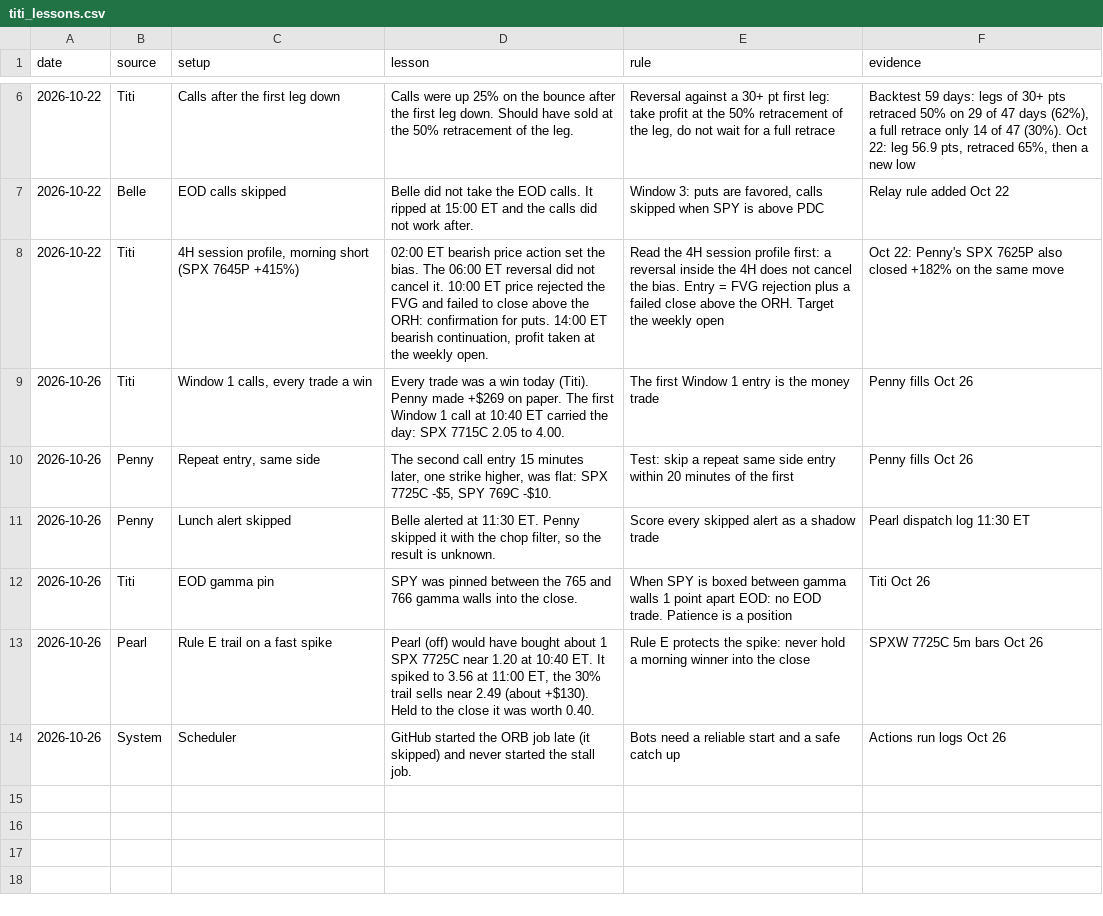
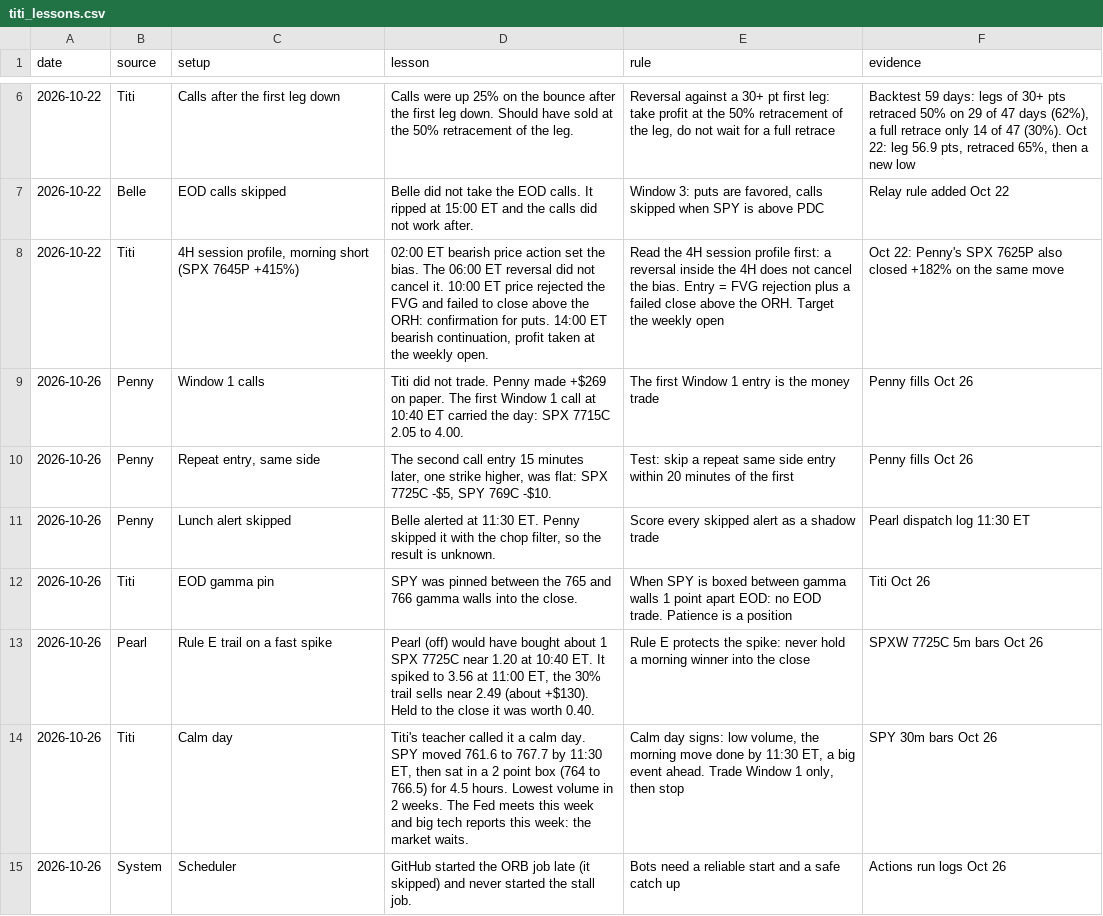
Before and after one commit to thetrinmillenia/belle-backtest, a CSV file: data/titi_lessons.csv, drawn as a sheet; only a part is shown, gaps mark what is left out.

Commit message:
Update titi_lessons.csv

```diff
--- a/data/titi_lessons.csv
+++ b/data/titi_lessons.csv
@@ -8,3 +8,3 @@ date,source,setup,lesson,rule,evidence
 2026-10-22,Titi,"4H session profile, morning short (SPX 7645P +415%)","02:00 ET bearish price action set the bias. The 06:00 ET reversal did not cancel it. 10:00 ET price rejected the FVG and failed to close above the ORH: confirmation for puts. 14:00 ET bearish continuation, profit taken at the weekly open.","Read the 4H session profile first: a reversal inside the 4H does not cancel the bias. Entry = FVG rejection plus a failed close above the ORH. Target the weekly open","Oct 22: Penny's SPX 7625P also closed +182% on the same move"
-2026-10-26,Titi,"Window 1 calls, every trade a win","Every trade was a win today (Titi). Penny made +$269 on paper. The first Window 1 call at 10:40 ET carried the day: SPX 7715C 2.05 to 4.00.","The first Window 1 entry is the money trade","Penny fills Oct 26"
+2026-10-26,Penny,"Window 1 calls","Titi did not trade. Penny made +$269 on paper. The first Window 1 call at 10:40 ET carried the day: SPX 7715C 2.05 to 4.00.","The first Window 1 entry is the money trade","Penny fills Oct 26"
 2026-10-26,Penny,"Repeat entry, same side","The second call entry 15 minutes later, one strike higher, was flat: SPX 7725C -$5, SPY 769C -$10.","Test: skip a repeat same side entry within 20 minutes of the first","Penny fills Oct 26"
@@ -13,2 +13,3 @@ date,source,setup,lesson,rule,evidence
 2026-10-26,Pearl,"Rule E trail on a fast spike","Pearl (off) would have bought about 1 SPX 7725C near 1.20 at 10:40 ET. It spiked to 3.56 at 11:00 ET, the 30% trail sells near 2.49 (about +$130). Held to the close it was worth 0.40.","Rule E protects the spike: never hold a morning winner into the close","SPXW 7725C 5m bars Oct 26"
+2026-10-26,Titi,"Calm day","Titi's teacher called it a calm day. SPY moved 761.6 to 767.7 by 11:30 ET, then sat in a 2 point box (764 to 766.5) for 4.5 hours. Lowest volume in 2 weeks. The Fed meets this week and big tech reports this week: the market waits.","Calm day signs: low volume, the morning move done by 11:30 ET, a big event ahead. Trade Window 1 only, then stop","SPY 30m bars Oct 26"
 2026-10-26,System,"Scheduler","GitHub started the ORB job late (it skipped) and never started the stall job.","Bots need a reliable start and a safe catch up","Actions run logs Oct 26"
```
